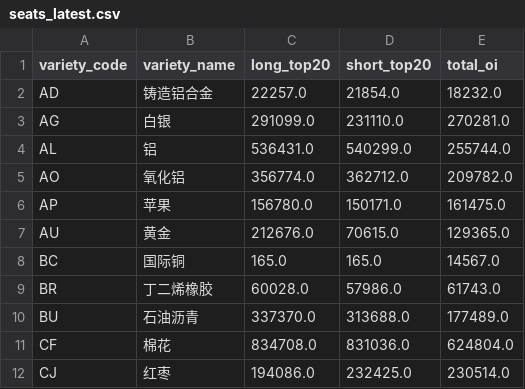
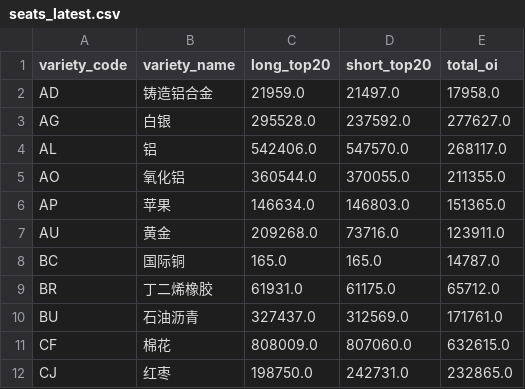
Before and after one commit to xinyuzhao526-arch/Futures-Dashboard, a CSV file: data/seats_latest.csv, drawn as a sheet; only a part is shown; the diff covers the shown part only.

```diff
--- a/data/seats_latest.csv
+++ b/data/seats_latest.csv
@@ -1,12 +1,12 @@
 variety_code,variety_name,long_top20,short_top20,total_oi
-AD,铸造铝合金,22257.0,21854.0,18232.0
-AG,白银,291099.0,231110.0,270281.0
-AL,铝,536431.0,540299.0,255744.0
-AO,氧化铝,356774.0,362712.0,209782.0
-AP,苹果,156780.0,150171.0,161475.0
-AU,黄金,212676.0,70615.0,129365.0
-BC,国际铜,165.0,165.0,14567.0
-BR,丁二烯橡胶,60028.0,57986.0,61743.0
-BU,石油沥青,337370.0,313688.0,177489.0
-CF,棉花,834708.0,831036.0,624804.0
-CJ,红枣,194086.0,232425.0,230514.0
+AD,铸造铝合金,21959.0,21497.0,17958.0
+AG,白银,295528.0,237592.0,277627.0
+AL,铝,542406.0,547570.0,268117.0
+AO,氧化铝,360544.0,370055.0,211355.0
+AP,苹果,146634.0,146803.0,151365.0
+AU,黄金,209268.0,73716.0,123911.0
+BC,国际铜,165.0,165.0,14787.0
+BR,丁二烯橡胶,61931.0,61175.0,65712.0
+BU,石油沥青,327437.0,312569.0,171761.0
+CF,棉花,808009.0,807060.0,632615.0
+CJ,红枣,198750.0,242731.0,232865.0
```
Also changed, not shown: 93 edited cells elsewhere in this file, data/snapshot_latest.csv, 3 other files.
